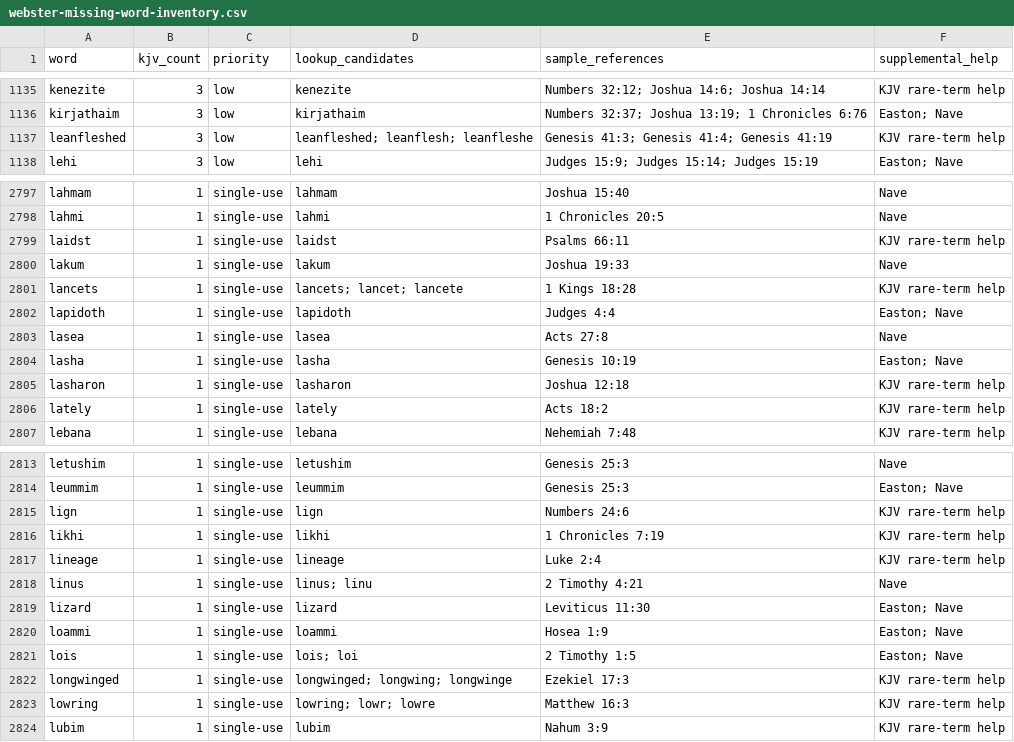
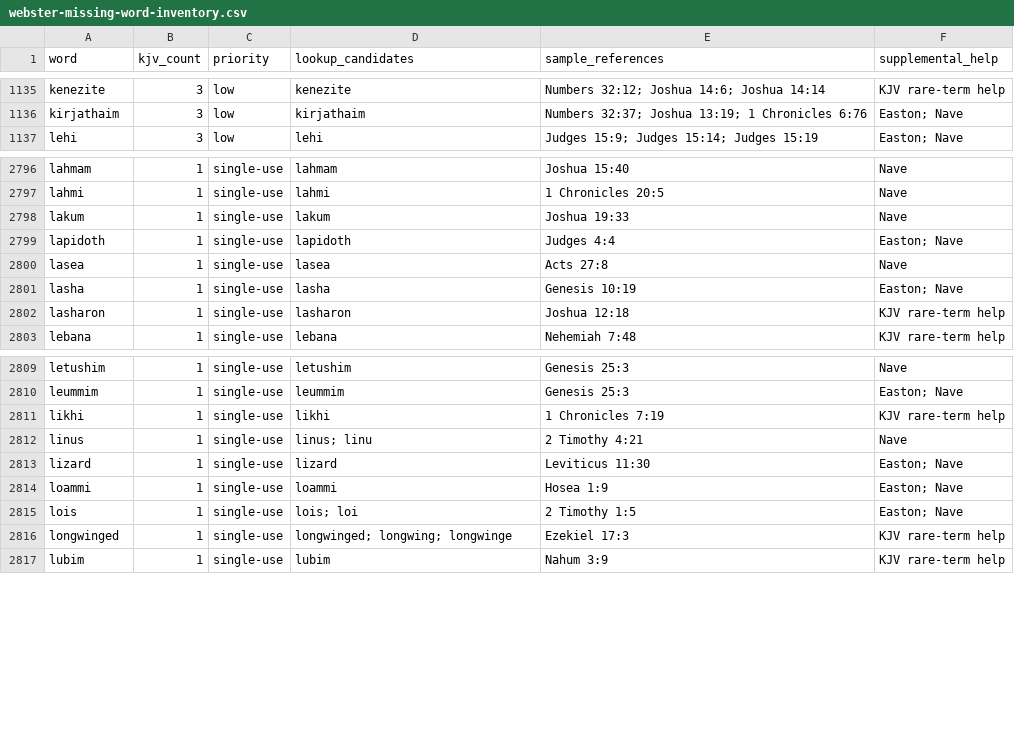
Before and after one commit to scheerfactor/bible-study-app, a CSV file: data/reports/webster-missing-word-inventory.csv, drawn as a sheet; only a part is shown, gaps mark what is left out; the diff names each change by its address in the sheet, - before the commit and + after, or states it on an @@ line.

Commit message:
Review Webster K-L words and KJV forms

```diff
--- a/data/reports/webster-missing-word-inventory.csv
+++ b/data/reports/webster-missing-word-inventory.csv
-row 1137: leanfleshed | 3 | low | leanfleshed; leanflesh; leanfleshe | Genesis 41:3; Genesis 41:4; Genesis 41:19 | KJV rare-term help
-row 2799: laidst | 1 | single-use | laidst | Psalms 66:11 | KJV rare-term help
-row 2801: lancets | 1 | single-use | lancets; lancet; lancete | 1 Kings 18:28 | KJV rare-term help
-row 2806: lately | 1 | single-use | lately | Acts 18:2 | KJV rare-term help
-row 2815: lign | 1 | single-use | lign | Numbers 24:6 | KJV rare-term help
-row 2817: lineage | 1 | single-use | lineage | Luke 2:4 | KJV rare-term help
-row 2823: lowring | 1 | single-use | lowring; lowr; lowre | Matthew 16:3 | KJV rare-term help
```
Also changed, not shown: 14 other files.
